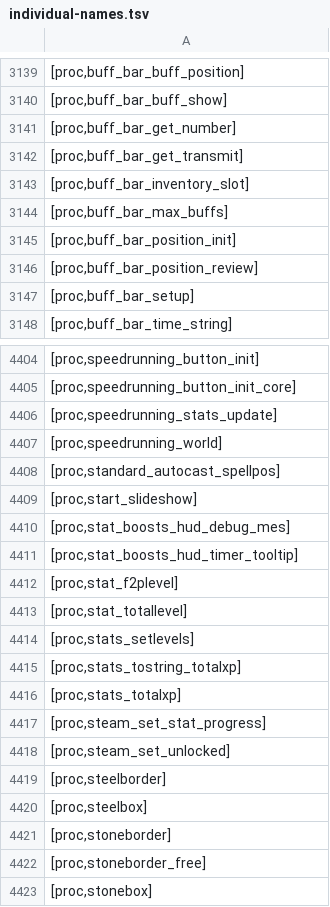
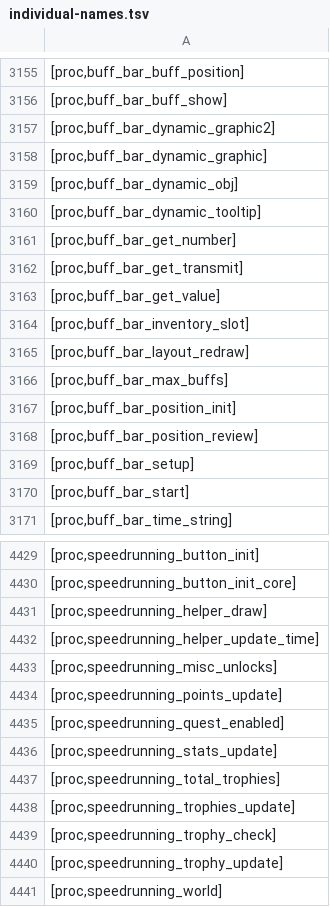
Before and after one commit to Joshua-F/cache-names, a TSV file: individual-names.tsv, drawn as a sheet; only a part is shown, gaps mark what is left out; the shorter side is filled out with more unchanged rows; the diff covers the shown part only.

Commit message:
Update names

```diff
--- a/individual-names.tsv
+++ b/individual-names.tsv
@@ -3140,5 +3156,11 @@
 [proc,buff_bar_buff_show]
+[proc,buff_bar_dynamic_graphic2]
+[proc,buff_bar_dynamic_graphic]
+[proc,buff_bar_dynamic_obj]
+[proc,buff_bar_dynamic_tooltip]
 [proc,buff_bar_get_number]
 [proc,buff_bar_get_transmit]
+[proc,buff_bar_get_value]
 [proc,buff_bar_inventory_slot]
+[proc,buff_bar_layout_redraw]
 [proc,buff_bar_max_buffs]
@@ -3147,2 +3169,3 @@
 [proc,buff_bar_setup]
+[proc,buff_bar_start]
 [proc,buff_bar_time_string]
@@ -4405,3 +4430,12 @@
 [proc,speedrunning_button_init_core]
+[proc,speedrunning_helper_draw]
+[proc,speedrunning_helper_update_time]
+[proc,speedrunning_misc_unlocks]
+[proc,speedrunning_points_update]
+[proc,speedrunning_quest_enabled]
 [proc,speedrunning_stats_update]
+[proc,speedrunning_total_trophies]
+[proc,speedrunning_trophies_update]
+[proc,speedrunning_trophy_check]
+[proc,speedrunning_trophy_update]
 [proc,speedrunning_world]
```
Also changed, not shown: 32 added rows elsewhere in this file, names.tsv.
